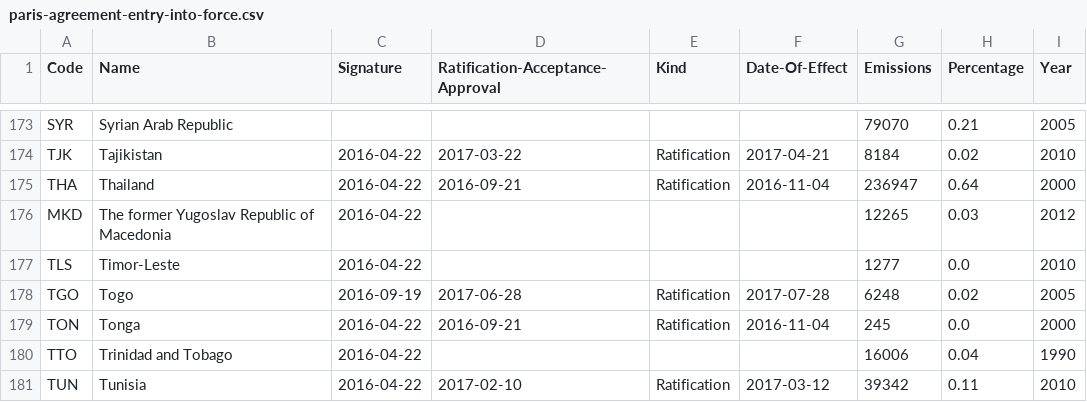
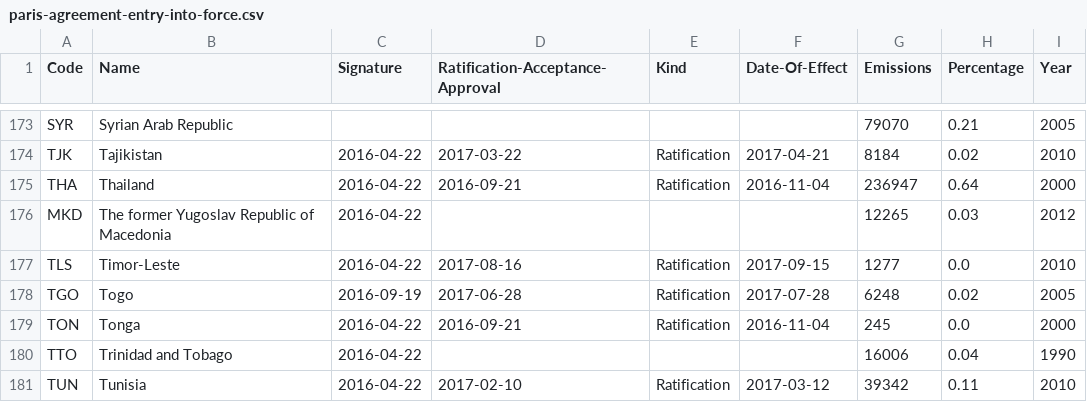
Before and after one commit to openclimatedata/paris-agreement-entry-into-force, a CSV file: data/paris-agreement-entry-into-force.csv, drawn as a sheet; only a part is shown, gaps mark what is left out.

Commit message:
Update with Timor-Leste

```diff
--- a/data/paris-agreement-entry-into-force.csv
+++ b/data/paris-agreement-entry-into-force.csv
@@ -176,3 +176,3 @@ THA,Thailand,2016-04-22,2016-09-21,Ratification,2016-11-04,236947,0.64,2000
 MKD,The former Yugoslav Republic of Macedonia,2016-04-22,,,,12265,0.03,2012
-TLS,Timor-Leste,2016-04-22,,,,1277,0.0,2010
+TLS,Timor-Leste,2016-04-22,2017-08-16,Ratification,2017-09-15,1277,0.0,2010
 TGO,Togo,2016-09-19,2017-06-28,Ratification,2017-07-28,6248,0.02,2005
```
